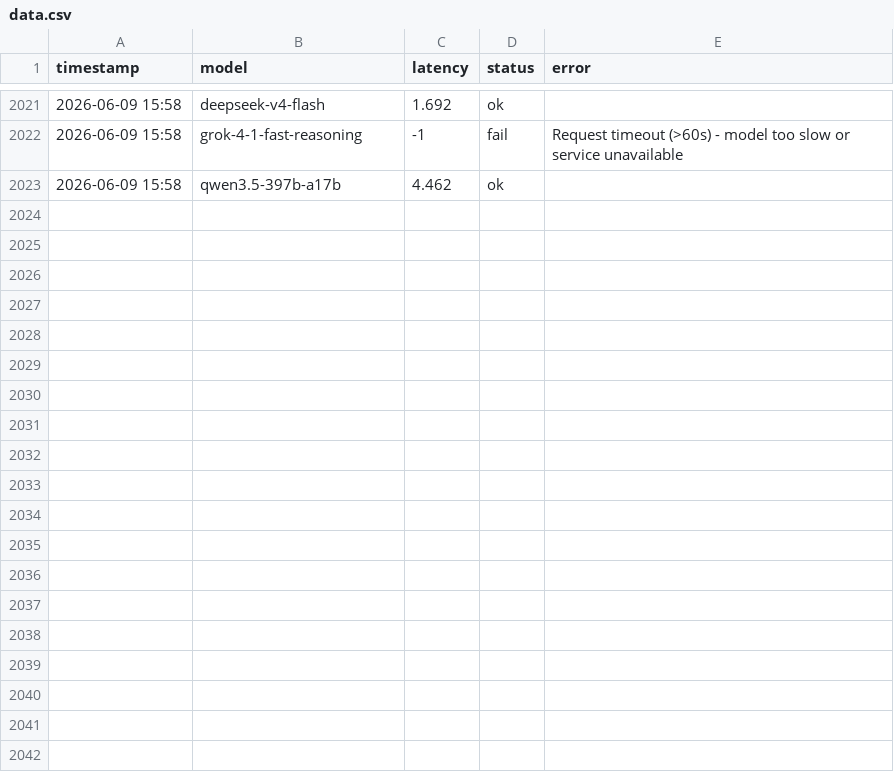
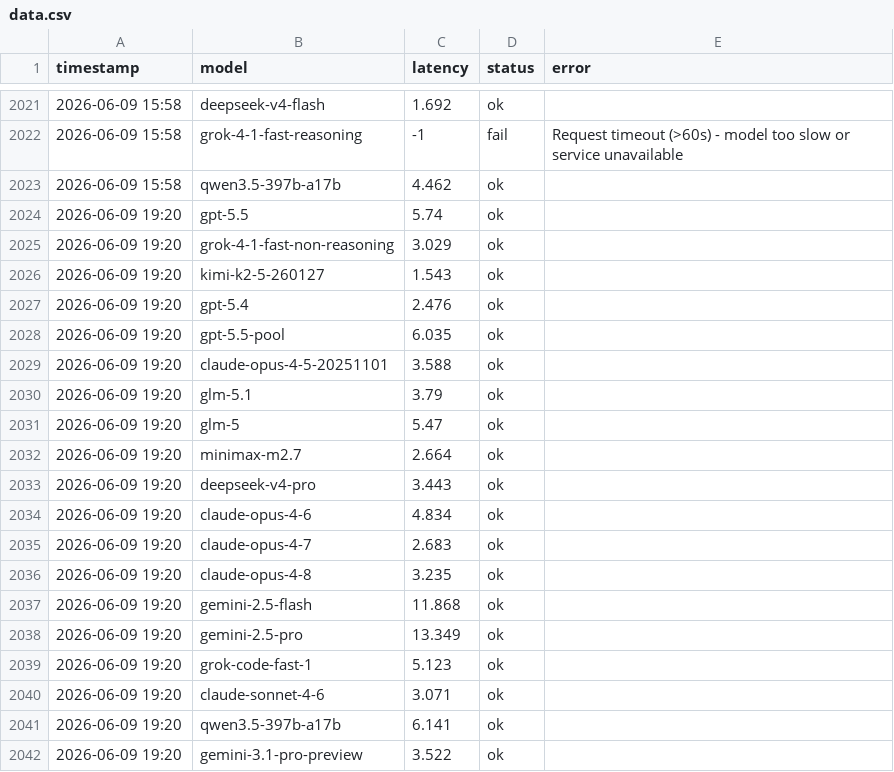
Before and after one commit to rongyinger/api-checker, a CSV file: docs/data.csv, drawn as a sheet; only a part is shown, gaps mark what is left out; the diff covers the shown part only; the diff names each change by its address in the sheet, - before the commit and + after, or states it on an @@ line.

```diff
--- a/docs/data.csv
+++ b/docs/data.csv
+row 2024: 2026-06-09 19:20 | gpt-5.5 | 5.74 | ok
+row 2025: 2026-06-09 19:20 | grok-4-1-fast-non-reasoning | 3.029 | ok
+row 2026: 2026-06-09 19:20 | kimi-k2-5-260127 | 1.543 | ok
+row 2027: 2026-06-09 19:20 | gpt-5.4 | 2.476 | ok
+row 2028: 2026-06-09 19:20 | gpt-5.5-pool | 6.035 | ok
+row 2029: 2026-06-09 19:20 | claude-opus-4-5-20251101 | 3.588 | ok
+row 2030: 2026-06-09 19:20 | glm-5.1 | 3.79 | ok
+row 2031: 2026-06-09 19:20 | glm-5 | 5.47 | ok
+row 2032: 2026-06-09 19:20 | minimax-m2.7 | 2.664 | ok
+row 2033: 2026-06-09 19:20 | deepseek-v4-pro | 3.443 | ok
+row 2034: 2026-06-09 19:20 | claude-opus-4-6 | 4.834 | ok
+row 2035: 2026-06-09 19:20 | claude-opus-4-7 | 2.683 | ok
+row 2036: 2026-06-09 19:20 | claude-opus-4-8 | 3.235 | ok
+row 2037: 2026-06-09 19:20 | gemini-2.5-flash | 11.868 | ok
+row 2038: 2026-06-09 19:20 | gemini-2.5-pro | 13.349 | ok
+row 2039: 2026-06-09 19:20 | grok-code-fast-1 | 5.123 | ok
+row 2040: 2026-06-09 19:20 | claude-sonnet-4-6 | 3.071 | ok
+row 2041: 2026-06-09 19:20 | qwen3.5-397b-a17b | 6.141 | ok
+row 2042: 2026-06-09 19:20 | gemini-3.1-pro-preview | 3.522 | ok
```
Also changed, not shown: 11 added rows elsewhere in this file.
